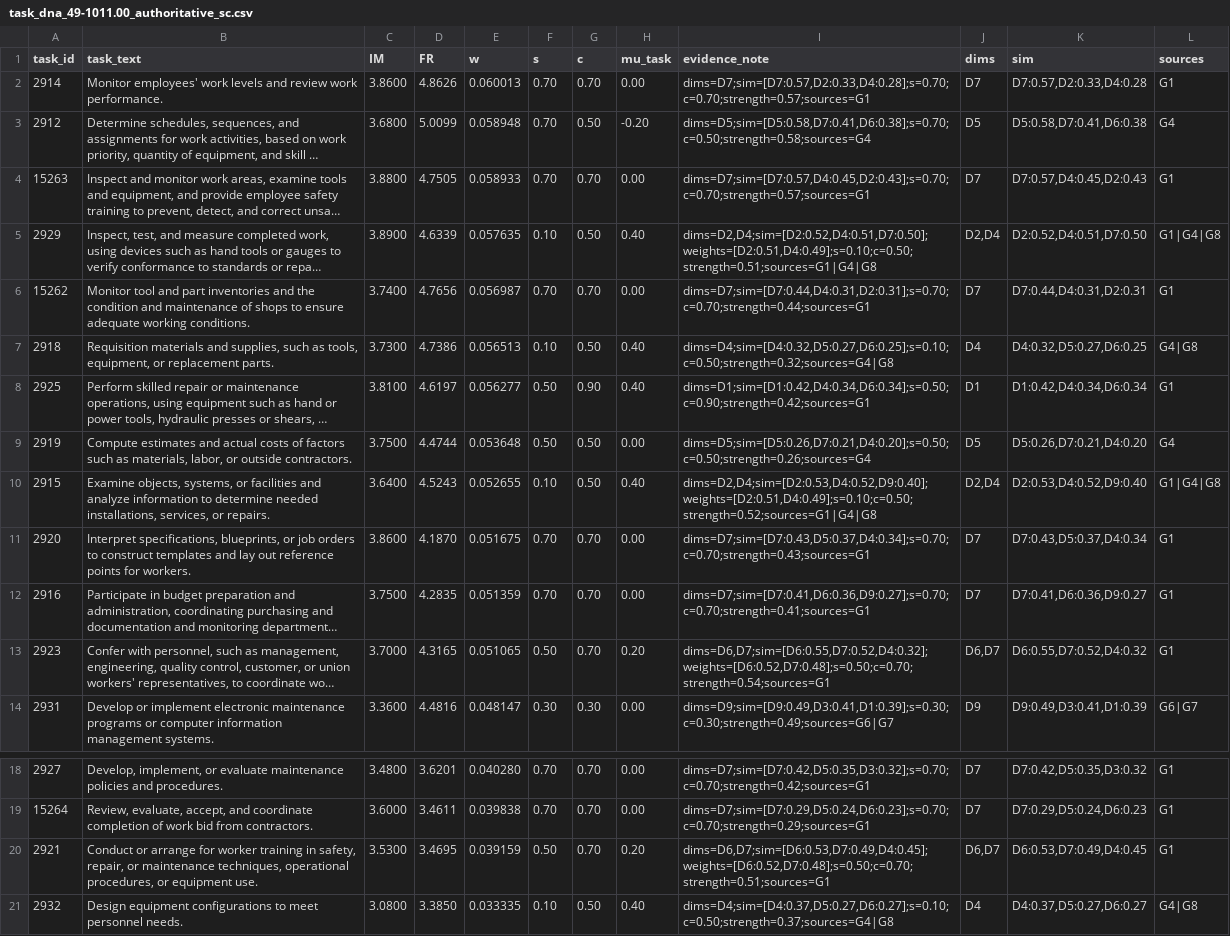
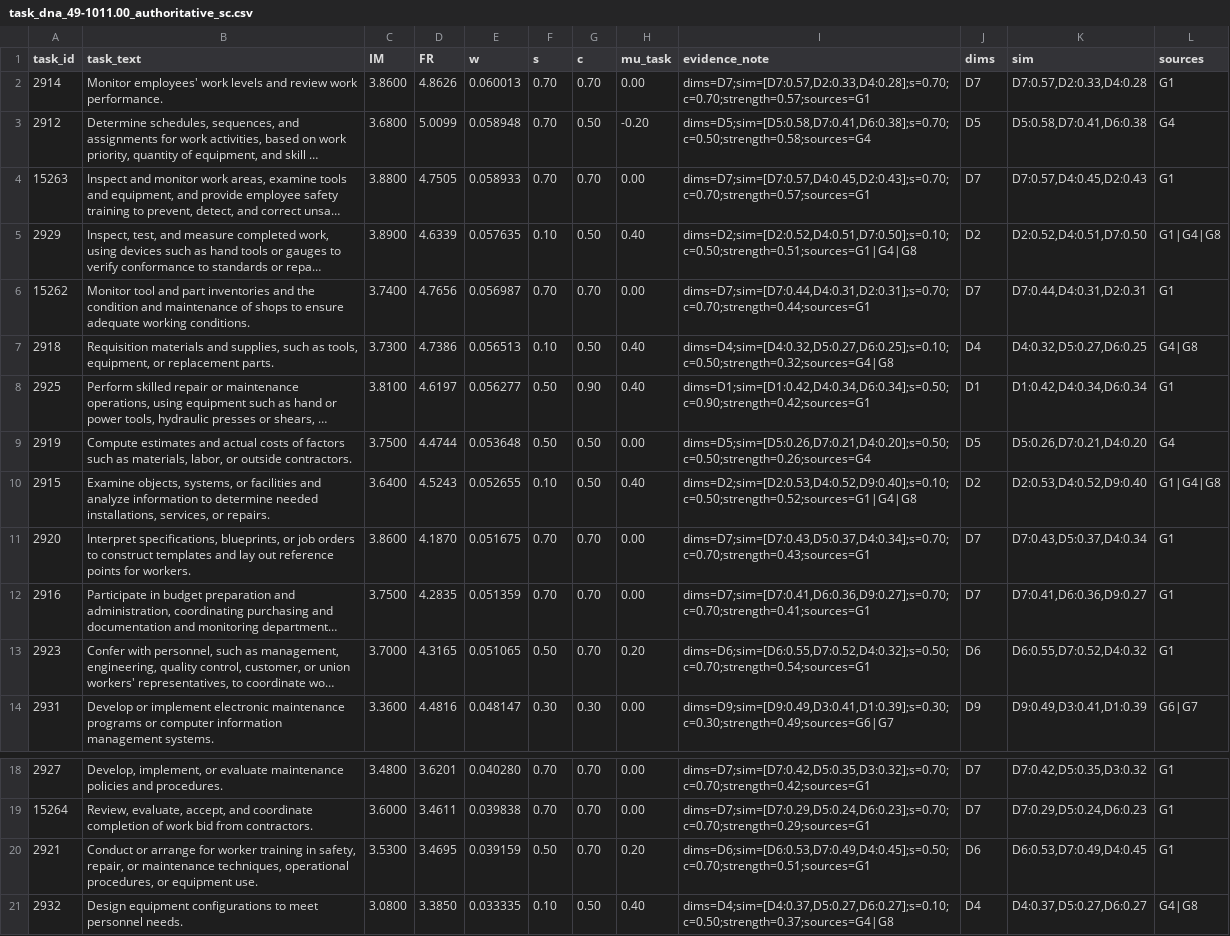
Before and after one commit to v6582374-netizen/ICM-F, a CSV file: data/processed/task_dna_49-1011.00_authoritative_sc.csv, drawn as a sheet; only a part is shown, gaps mark what is left out; long unchanged cells end in …; the diff names each change by its address in the sheet, - before the commit and + after, or states it on an @@ line.

```diff
--- a/data/processed/task_dna_49-1011.00_authoritative_sc.csv
+++ b/data/processed/task_dna_49-1011.00_authoritative_sc.csv
-I5 (evidence_note): dims=D2,D4;sim=[D2:0.52,D4:0.51,D7:0.50];weights=[D2:0.51,D4:0.49];s=0.10;c=0.50;strength=0.51;sources=G1|G4|G8
+I5 (evidence_note): dims=D2;sim=[D2:0.52,D4:0.51,D7:0.50];s=0.10;c=0.50;strength=0.51;sources=G1|G4|G8
-J5 (dims): D2,D4
+J5 (dims): D2
-I10 (evidence_note): dims=D2,D4;sim=[D2:0.53,D4:0.52,D9:0.40];weights=[D2:0.51,D4:0.49];s=0.10;c=0.50;strength=0.52;sources=G1|G4|G8
+I10 (evidence_note): dims=D2;sim=[D2:0.53,D4:0.52,D9:0.40];s=0.10;c=0.50;strength=0.52;sources=G1|G4|G8
-J10 (dims): D2,D4
+J10 (dims): D2
-I13 (evidence_note): dims=D6,D7;sim=[D6:0.55,D7:0.52,D4:0.32];weights=[D6:0.52,D7:0.48];s=0.50;c=0.70;strength=0.54;sources=G1
+I13 (evidence_note): dims=D6;sim=[D6:0.55,D7:0.52,D4:0.32];s=0.50;c=0.70;strength=0.54;sources=G1
-J13 (dims): D6,D7
+J13 (dims): D6
-I20 (evidence_note): dims=D6,D7;sim=[D6:0.53,D7:0.49,D4:0.45];weights=[D6:0.52,D7:0.48];s=0.50;c=0.70;strength=0.51;sources=G1
+I20 (evidence_note): dims=D6;sim=[D6:0.53,D7:0.49,D4:0.45];s=0.50;c=0.70;strength=0.51;sources=G1
-J20 (dims): D6,D7
+J20 (dims): D6
```
Also changed, not shown: 15 other files.
